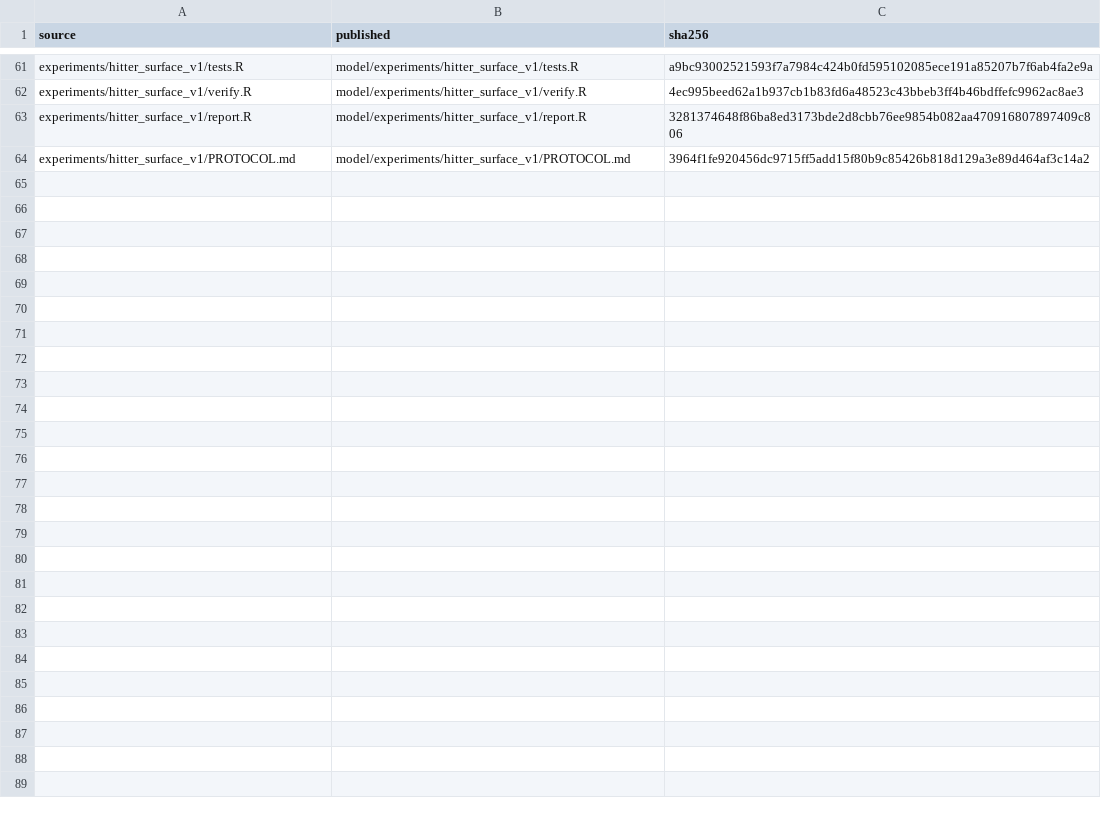
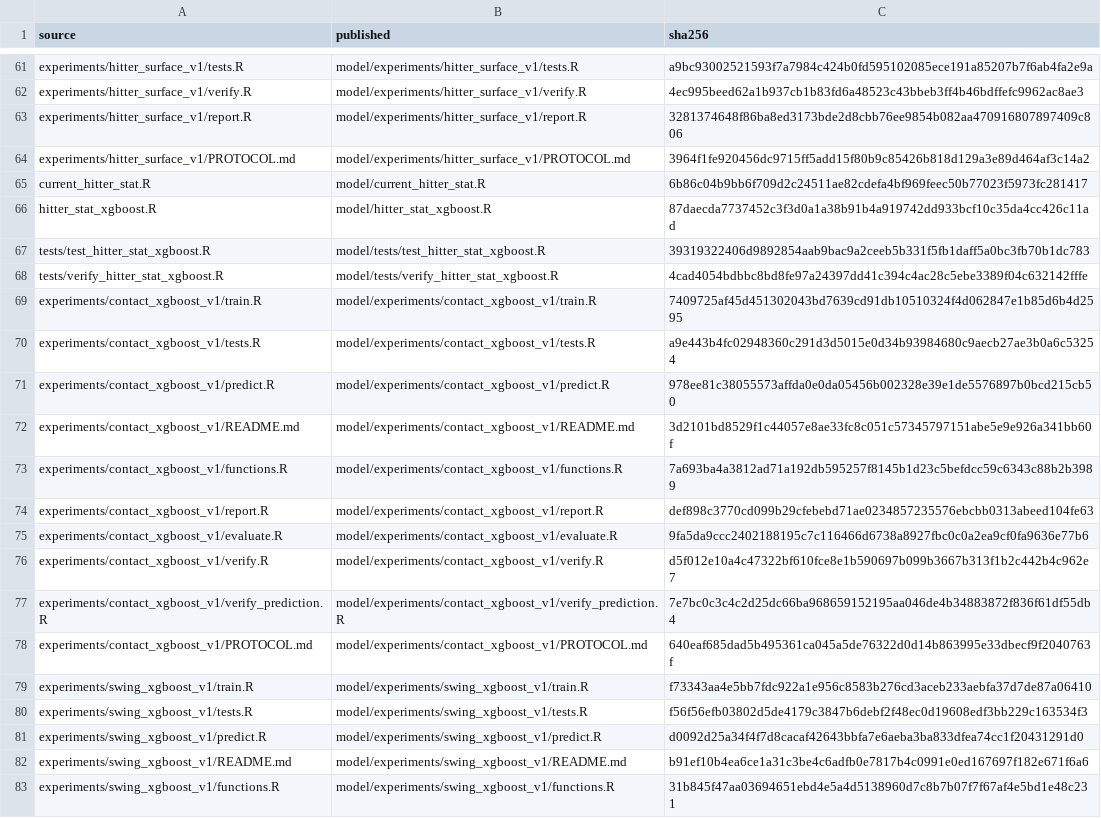
Before and after one commit to will3watson3/adjusted-plate-discipline-prototype, a CSV file: docs/source_manifest.csv, drawn as a sheet; only a part is shown, gaps mark what is left out; the diff covers the shown part only; the diff names each change by its address in the sheet, - before the commit and + after, or states it on an @@ line.

Commit message:
Added xgboost as the main model for the take path, contact probability and ball in play probability given contact

```diff
--- a/docs/source_manifest.csv
+++ b/docs/source_manifest.csv
+row 65: current_hitter_stat.R | model/current_hitter_stat.R | 6b86c04b9bb6f709d2c24511ae82cdefa4bf969feec50b77023f5973fc281417
+row 66: hitter_stat_xgboost.R | model/hitter_stat_xgboost.R | 87daecda7737452c3f3d0a1a38b91b4a919742dd933bcf10c35da4cc426c11ad
+row 67: tests/test_hitter_stat_xgboost.R | model/tests/test_hitter_stat_xgboost.R | 39319322406d9892854aab9bac9a2ceeb5b331f5fb1daff5a0bc3fb70b1dc783
+row 68: tests/verify_hitter_stat_xgboost.R | model/tests/verify_hitter_stat_xgboost.R | 4cad4054bdbbc8bd8fe97a24397dd41c394c4ac28c5ebe3389f04c632142fffe
+row 69: experiments/contact_xgboost_v1/train.R | model/experiments/contact_xgboost_v1/train.R | 7409725af45d451302043bd7639cd91db10510324f4d062847e1b85d6b4d2595
+row 70: experiments/contact_xgboost_v1/tests.R | model/experiments/contact_xgboost_v1/tests.R | a9e443b4fc02948360c291d3d5015e0d34b93984680c9aecb27ae3b0a6c53254
+row 71: experiments/contact_xgboost_v1/predict.R | model/experiments/contact_xgboost_v1/predict.R | 978ee81c38055573affda0e0da05456b002328e39e1de5576897b0bcd215cb50
+row 72: experiments/contact_xgboost_v1/README.md | model/experiments/contact_xgboost_v1/README.md | 3d2101bd8529f1c44057e8ae33fc8c051c57345797151abe5e9e926a341bb60f
+row 73: experiments/contact_xgboost_v1/functions.R | model/experiments/contact_xgboost_v1/functions.R | 7a693ba4a3812ad71a192db595257f8145b1d23c5befdcc59c6343c88b2b3989
+row 74: experiments/contact_xgboost_v1/report.R | model/experiments/contact_xgboost_v1/report.R | def898c3770cd099b29cfebebd71ae0234857235576ebcbb0313abeed104fe63
+row 75: experiments/contact_xgboost_v1/evaluate.R | model/experiments/contact_xgboost_v1/evaluate.R | 9fa5da9ccc2402188195c7c116466d6738a8927fbc0c0a2ea9cf0fa9636e77b6
+row 76: experiments/contact_xgboost_v1/verify.R | model/experiments/contact_xgboost_v1/verify.R | d5f012e10a4c47322bf610fce8e1b590697b099b3667b313f1b2c442b4c962e7
+row 77: experiments/contact_xgboost_v1/verify_prediction.R | model/experiments/contact_xgboost_v1/verify_prediction.R | 7e7bc0c3c4c2d25dc66ba968659152195aa046de4b34883872f836f61df55db4
+row 78: experiments/contact_xgboost_v1/PROTOCOL.md | model/experiments/contact_xgboost_v1/PROTOCOL.md | 640eaf685dad5b495361ca045a5de76322d0d14b863995e33dbecf9f2040763f
+row 79: experiments/swing_xgboost_v1/train.R | model/experiments/swing_xgboost_v1/train.R | f73343aa4e5bb7fdc922a1e956c8583b276cd3aceb233aebfa37d7de87a06410
+row 80: experiments/swing_xgboost_v1/tests.R | model/experiments/swing_xgboost_v1/tests.R | f56f56efb03802d5de4179c3847b6debf2f48ec0d19608edf3bb229c163534f3
+row 81: experiments/swing_xgboost_v1/predict.R | model/experiments/swing_xgboost_v1/predict.R | d0092d25a34f4f7d8cacaf42643bbfa7e6aeba3ba833dfea74cc1f20431291d0
+row 82: experiments/swing_xgboost_v1/README.md | model/experiments/swing_xgboost_v1/README.md | b91ef10b4ea6ce1a31c3be4c6adfb0e7817b4c0991e0ed167697f182e671f6a6
+row 83: experiments/swing_xgboost_v1/functions.R | model/experiments/swing_xgboost_v1/functions.R | 31b845f47aa03694651ebd4e5a4d5138960d7c8b7b07f7f67af4e5bd1e48c231
```
Also changed, not shown: 15 added rows and 1 edited cell elsewhere in this file, 42 other files.
